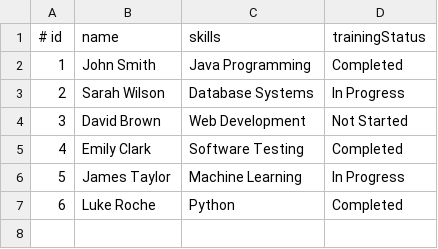
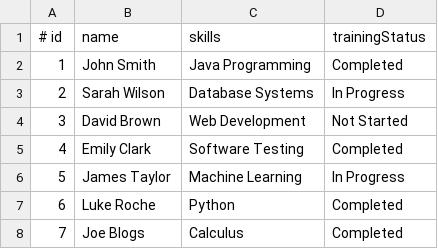
Before and after one commit to puffhannah/Software-Engineering-AE2, a CSV file: data/teachers.csv, drawn as a sheet; the diff names each change by its address in the sheet, - before the commit and + after, or states it on an @@ line.

```diff
--- a/data/teachers.csv
+++ b/data/teachers.csv
+row 8: 7 | Joe Blogs | Calculus | Completed
```
Also changed, not shown: data/requirements.csv.
